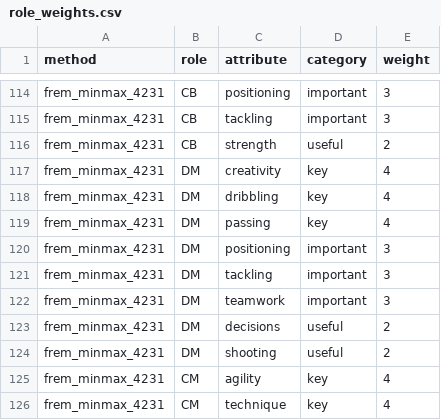
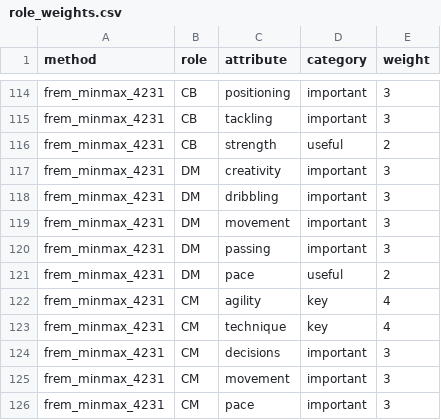
Before and after one commit to ZacHooper/fmm-stats, a CSV file: seeds/role_weights.csv, drawn as a sheet; only a part is shown, gaps mark what is left out; the shorter side is filled out with more unchanged rows.

```diff
--- a/seeds/role_weights.csv
+++ b/seeds/role_weights.csv
@@ -116,10 +116,7 @@ frem_minmax_4231,CB,tackling,important,3
 frem_minmax_4231,CB,strength,useful,2
-frem_minmax_4231,DM,creativity,key,4
-frem_minmax_4231,DM,dribbling,key,4
-frem_minmax_4231,DM,passing,key,4
-frem_minmax_4231,DM,positioning,important,3
-frem_minmax_4231,DM,tackling,important,3
-frem_minmax_4231,DM,teamwork,important,3
-frem_minmax_4231,DM,decisions,useful,2
-frem_minmax_4231,DM,shooting,useful,2
+frem_minmax_4231,DM,creativity,important,3
+frem_minmax_4231,DM,dribbling,important,3
+frem_minmax_4231,DM,movement,important,3
+frem_minmax_4231,DM,passing,important,3
+frem_minmax_4231,DM,pace,useful,2
 frem_minmax_4231,CM,agility,key,4
```
Also changed, not shown: 3 other files.
